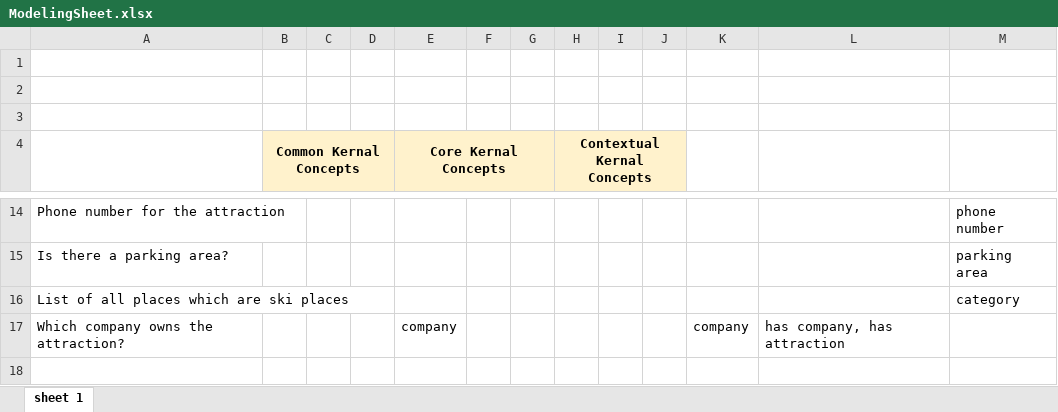
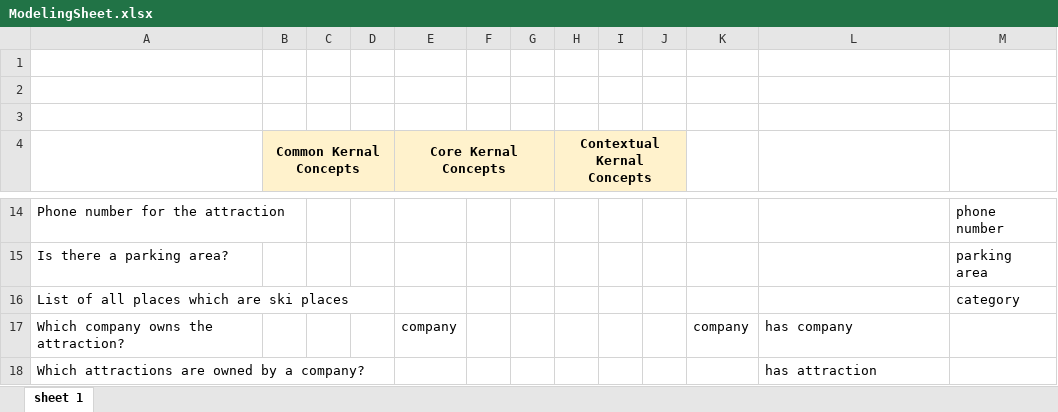
Before and after one commit to AndreFrigo/Trentino-territory, an Excel workbook: Teleologies/Informal Modeling/ModelingSheet.xlsx, sheet sheet 1, drawn as a sheet; only a part is shown, gaps mark what is left out; values as stored, in another font and other column widths than the file's, no borders; charts and pictures not drawn; the diff names each change by its address in the sheet, - before the commit and + after, or states it on an @@ line.

Commit message:
Update modelling sheets for informal modelling phase

```diff
--- a/Teleologies/Informal Modeling/ModelingSheet.xlsx (sheet sheet 1)
+++ b/Teleologies/Informal Modeling/ModelingSheet.xlsx (sheet sheet 1)
-L17: has company, has attraction
+L17: has company
+row 18: Which attractions are owned by a company? |  |  |  |  |  |  |  |  |  |  | has attraction
```
Also changed, not shown: charts or pictures.
